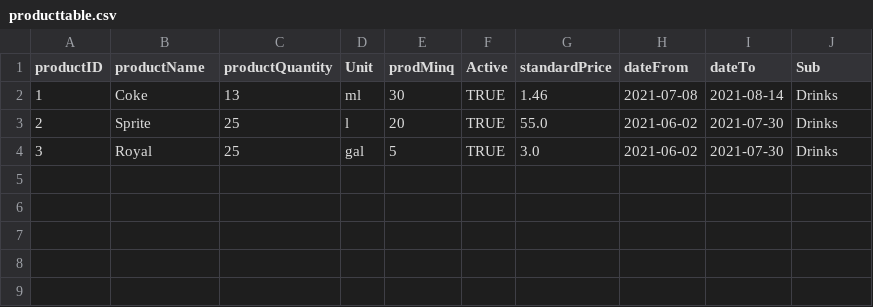
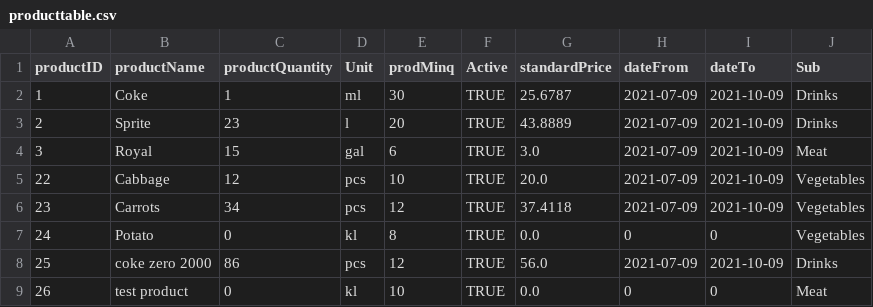
Before and after one commit to janpatmat/KSUInventory, a CSV file: Final Database/producttable.csv, drawn as a sheet.

Commit message:
added tables

```diff
--- a/Final Database/producttable.csv
+++ b/Final Database/producttable.csv
@@ -1,4 +1,9 @@
 "productID";"productName";"productQuantity";"Unit";"prodMinq";"Active";"standardPrice";"dateFrom";"dateTo";"Sub"
-1;"Coke";13;"ml";30;"TRUE";1.46;"2021-07-08";"2021-08-14";"Drinks"
-2;"Sprite";25;"l";20;"TRUE";55.0;"2021-06-02";"2021-07-30";"Drinks"
-3;"Royal";25;"gal";5;"TRUE";3.0;"2021-06-02";"2021-07-30";"Drinks"
+1;"Coke";1;"ml";30;"TRUE";25.6787;"2021-07-09";"2021-10-09";"Drinks"
+2;"Sprite";23;"l";20;"TRUE";43.8889;"2021-07-09";"2021-10-09";"Drinks"
+3;"Royal";15;"gal";6;"TRUE";3.0;"2021-07-09";"2021-10-09";"Meat"
+22;"Cabbage";12;"pcs";10;"TRUE";20.0;"2021-07-09";"2021-10-09";"Vegetables"
+23;"Carrots";34;"pcs";12;"TRUE";37.4118;"2021-07-09";"2021-10-09";"Vegetables"
+24;"Potato";0;"kl";8;"TRUE";0.0;"0";"0";"Vegetables"
+25;"coke zero 2000";86;"pcs";12;"TRUE";56.0;"2021-07-09";"2021-10-09";"Drinks"
+26;"test product";0;"kl";10;"TRUE";0.0;"0";"0";"Meat"
```
Also changed, not shown: Final Database/usertable.csv, 6 other files.
